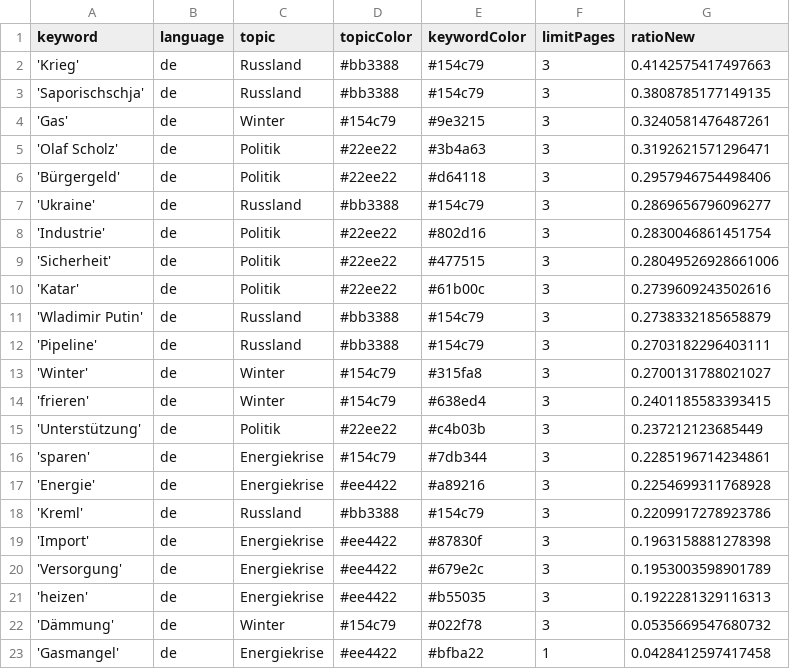
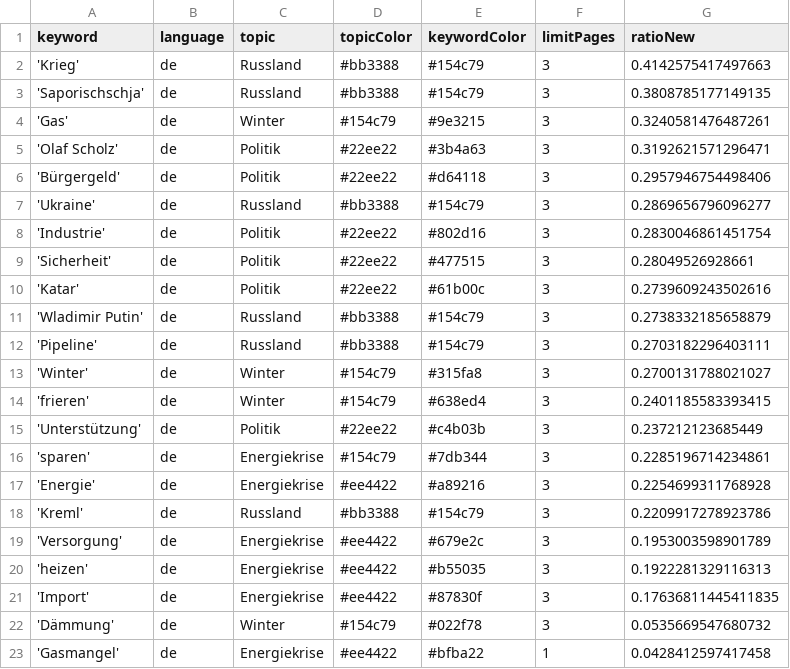
Before and after one commit to celiapi-news/winterIsComing2, a CSV file: keywords.csv, drawn as a sheet.

```diff
--- a/keywords.csv
+++ b/keywords.csv
@@ -8,3 +8,3 @@ keyword,language,topic,topicColor,keywordColor,limitPages,ratioNew
 'Industrie',de,Politik,#22ee22,#802d16,3,0.2830046861451754
-'Sicherheit',de,Politik,#22ee22,#477515,3,0.28049526928661006
+'Sicherheit',de,Politik,#22ee22,#477515,3,0.28049526928661
 'Katar',de,Politik,#22ee22,#61b00c,3,0.2739609243502616
@@ -18,5 +18,5 @@ keyword,language,topic,topicColor,keywordColor,limitPages,ratioNew
 'Kreml',de,Russland,#bb3388,#154c79,3,0.2209917278923786
-'Import',de,Energiekrise,#ee4422,#87830f,3,0.1963158881278398
 'Versorgung',de,Energiekrise,#ee4422,#679e2c,3,0.1953003598901789
 'heizen',de,Energiekrise,#ee4422,#b55035,3,0.1922281329116313
+'Import',de,Energiekrise,#ee4422,#87830f,3,0.17636811445411835
 'Dämmung',de,Winter,#154c79,#022f78,3,0.0535669547680732
```
Also changed, not shown: csv/news_2025_01.csv, csv/news_2025_02.csv.
